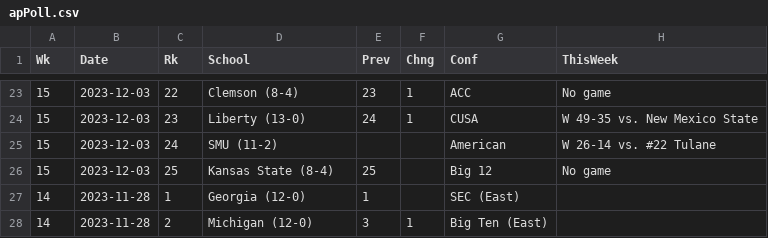
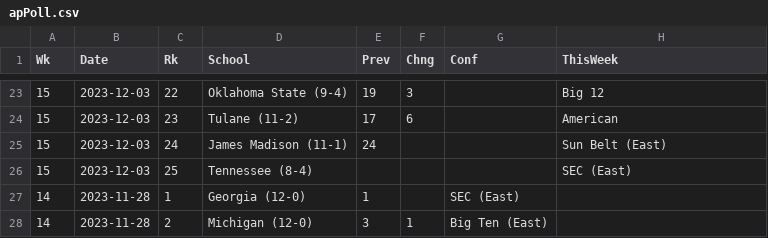
Before and after one commit to keenemeck/CFB, a CSV file: app/src/apPoll.csv, drawn as a sheet; only a part is shown, gaps mark what is left out; the diff covers the shown part only.

```diff
--- a/app/src/apPoll.csv
+++ b/app/src/apPoll.csv
@@ -23,5 +23,5 @@ Wk,Date,Rk,School,Prev,Chng,Conf,ThisWeek
-15,2023-12-03,22,Clemson (8-4),23,1,ACC,No game
-15,2023-12-03,23,Liberty (13-0),24,1,CUSA,W 49-35 vs. New Mexico State
-15,2023-12-03,24,SMU (11-2),,,American,W 26-14 vs. #22 Tulane
-15,2023-12-03,25,Kansas State (8-4),25,,Big 12,No game
+15,2023-12-03,22,Oklahoma State (9-4),19,3,,Big 12
+15,2023-12-03,23,Tulane (11-2),17,6,,American
+15,2023-12-03,24,James Madison (11-1),24,,,Sun Belt (East)
+15,2023-12-03,25,Tennessee (8-4),,,,SEC (East)
 14,2023-11-28,1,Georgia (12-0),1,,SEC (East),
```
Also changed, not shown: 1 added row, 1 removed row and 60 edited cells elsewhere in this file.
